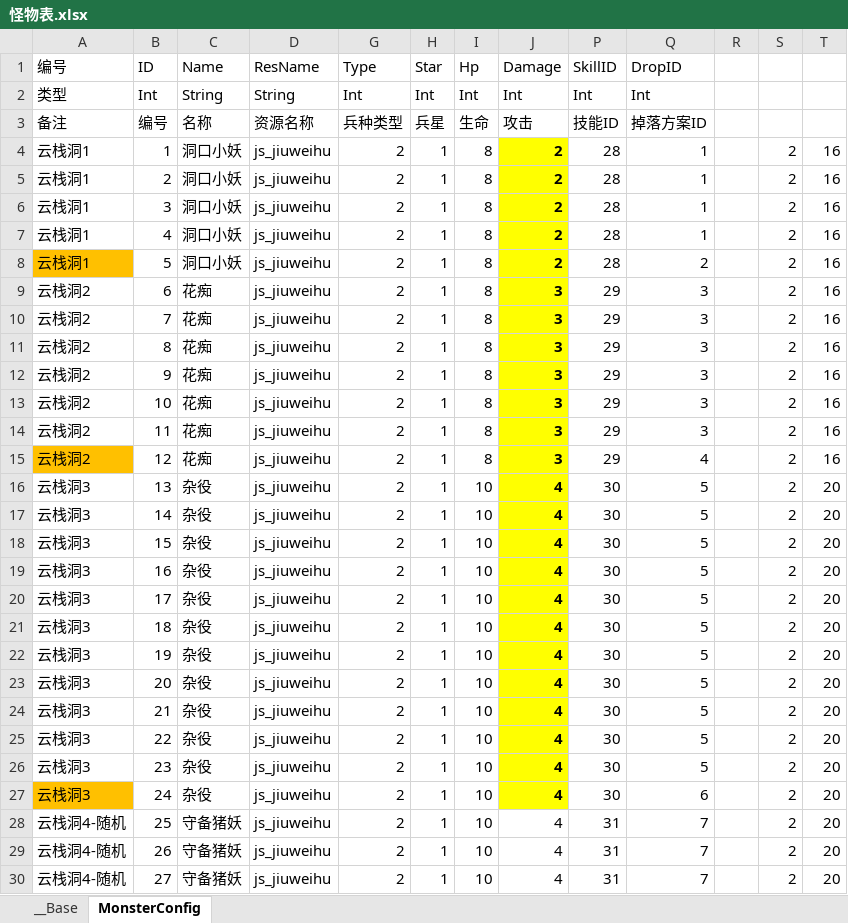
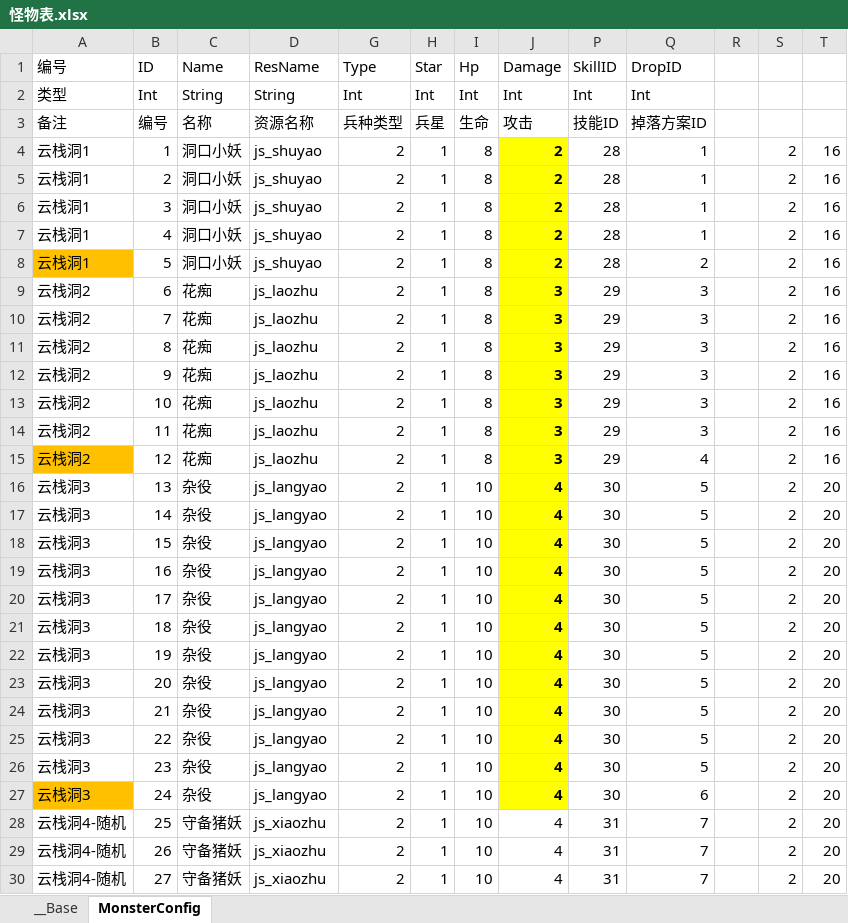
Before and after one commit to 517752548/workdir, an Excel workbook: ExcelConfig/怪物表.xlsx, sheet MonsterConfig, drawn as a sheet; only a part is shown; values as stored, in another font and other column widths than the file's, no borders; the diff covers the shown part only; the diff names each change by its address in the sheet, - before the commit and + after, or states it on an @@ line.

```diff
--- a/ExcelConfig/怪物表.xlsx (sheet MonsterConfig)
+++ b/ExcelConfig/怪物表.xlsx (sheet MonsterConfig)
-D4:D8 (ResName): js_jiuweihu
+D4:D8 (ResName): js_shuyao
-D9:D15 (ResName): js_jiuweihu
+D9:D15 (ResName): js_laozhu
-D16:D27 (ResName): js_jiuweihu
+D16:D27 (ResName): js_langyao
-D28:D30 (ResName): js_jiuweihu
+D28:D30 (ResName): js_xiaozhu
```
Also changed, not shown: 13 edited cells elsewhere in this sheet, ExcelConfig/战斗表.xlsx, 2 other files.
